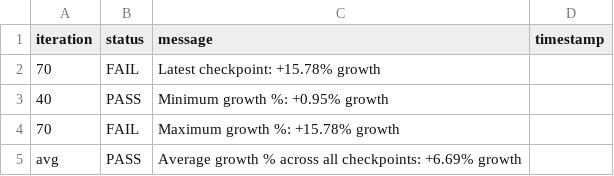
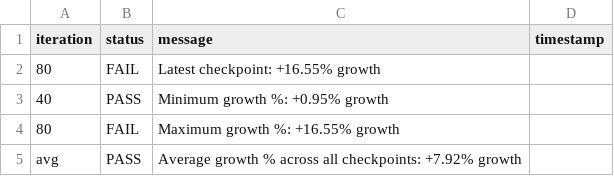
Before and after one commit to josebarba-bit/Parser, a CSV file: test_results/memory_leaks/Test_Summary_Report_Memory_Monitor_maple_vip56x2.csv, drawn as a sheet.

```diff
--- a/test_results/memory_leaks/Test_Summary_Report_Memory_Monitor_maple_vip56x2.csv
+++ b/test_results/memory_leaks/Test_Summary_Report_Memory_Monitor_maple_vip56x2.csv
@@ -1,5 +1,5 @@
 iteration,status,message,timestamp
-70,FAIL,Latest checkpoint: +15.78% growth,
+80,FAIL,Latest checkpoint: +16.55% growth,
 40,PASS,Minimum growth %: +0.95% growth,
-70,FAIL,Maximum growth %: +15.78% growth,
-avg,PASS,Average growth % across all checkpoints: +6.69% growth,
+80,FAIL,Maximum growth %: +16.55% growth,
+avg,PASS,Average growth % across all checkpoints: +7.92% growth,
```
Also changed, not shown: test_results/memory_leaks/Device_Comparison_Report_maple_uiw4001_vs_maple_vip56x2.csv, test_results/memory_leaks/LXC_Memory_Monitor_maple_vip56x2.csv.
